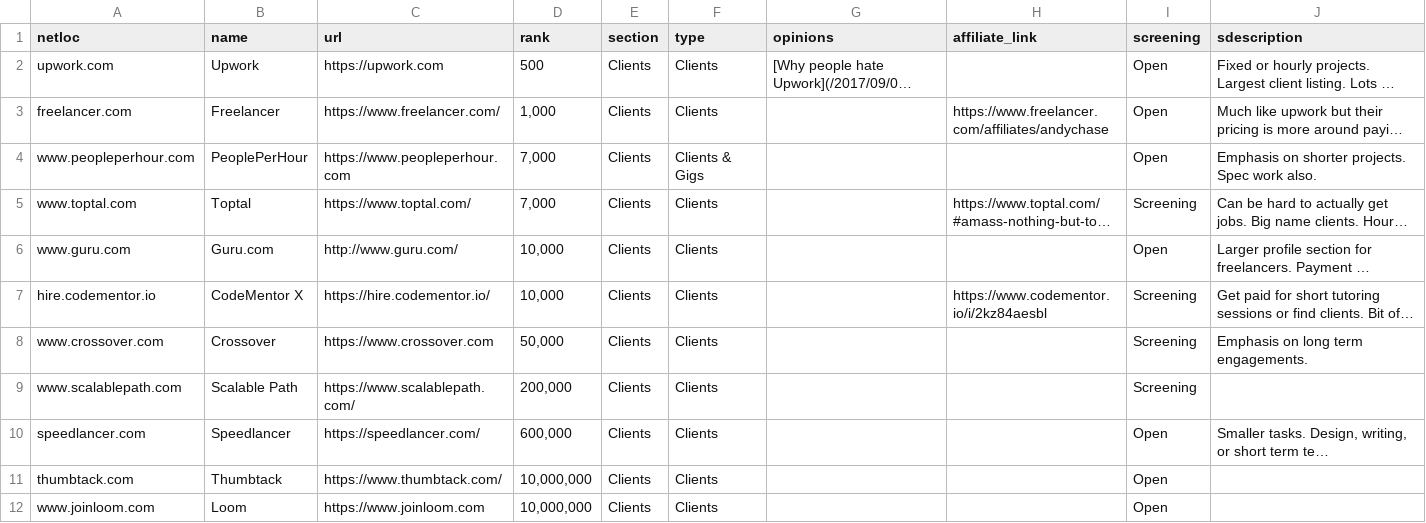
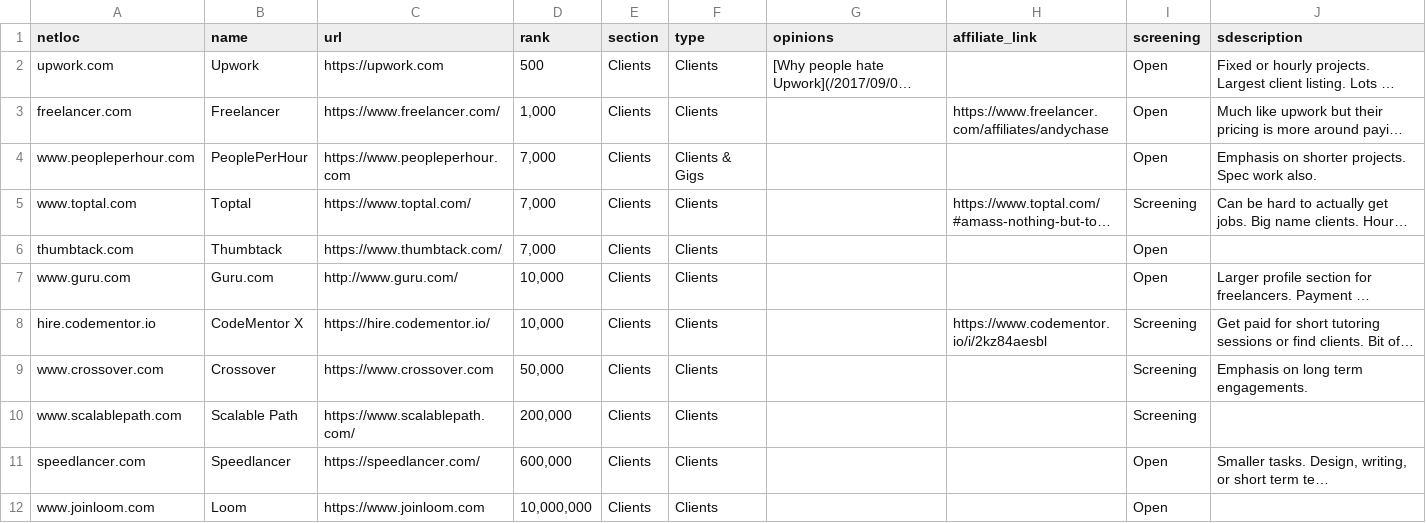
Before and after one commit to engineerapart/TheRemoteFreelancer, a CSV file: docs/_data/sites.csv, drawn as a sheet; only a part is shown; long unchanged cells end in …; removed rows and columns are numbered as before the commit, all else as after; the diff names each change by its address in the sheet, - before the commit and + after, or states it on an @@ line.

Commit message:
fix thumbtack ranking

```diff
--- a/docs/_data/sites.csv
+++ b/docs/_data/sites.csv
+row 6: thumbtack.com | Thumbtack | https://www.thumbtack.com/ | 7,000 | Clients | Clients |  |  | Open
-row 11: thumbtack.com | Thumbtack | https://www.thumbtack.com/ | 10,000,000 | Clients | Clients |  |  | Open
```
